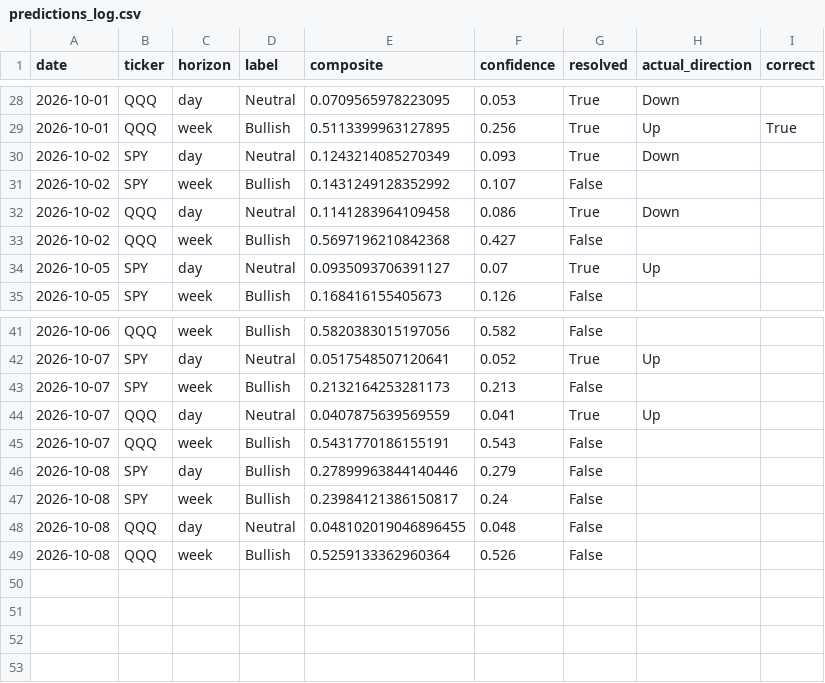
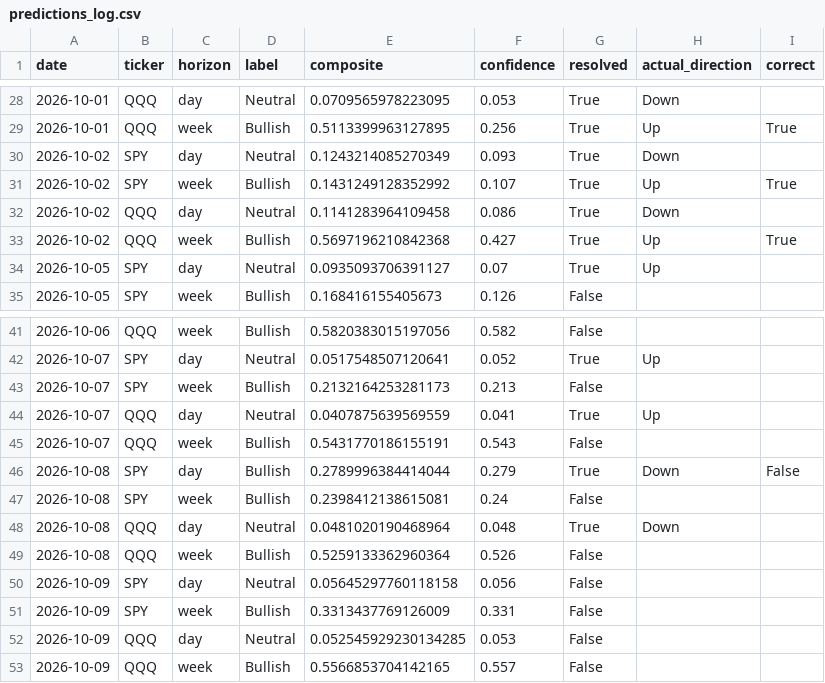
Before and after one commit to DATAMANCA/zerodte_outlook, a CSV file: data/predictions_log.csv, drawn as a sheet; only a part is shown, gaps mark what is left out.

```diff
--- a/data/predictions_log.csv
+++ b/data/predictions_log.csv
@@ -30,5 +30,5 @@ date,ticker,horizon,label,composite,confidence,resolved,actual_direction,correct
 2026-10-02,SPY,day,Neutral,0.1243214085270349,0.093,True,Down,
-2026-10-02,SPY,week,Bullish,0.1431249128352992,0.107,False,,
+2026-10-02,SPY,week,Bullish,0.1431249128352992,0.107,True,Up,True
 2026-10-02,QQQ,day,Neutral,0.1141283964109458,0.086,True,Down,
-2026-10-02,QQQ,week,Bullish,0.5697196210842368,0.427,False,,
+2026-10-02,QQQ,week,Bullish,0.5697196210842368,0.427,True,Up,True
 2026-10-05,SPY,day,Neutral,0.0935093706391127,0.07,True,Up,
@@ -45,5 +45,9 @@ date,ticker,horizon,label,composite,confidence,resolved,actual_direction,correct
 2026-10-07,QQQ,week,Bullish,0.5431770186155191,0.543,False,,
-2026-10-08,SPY,day,Bullish,0.27899963844140446,0.279,False,,
-2026-10-08,SPY,week,Bullish,0.23984121386150817,0.24,False,,
-2026-10-08,QQQ,day,Neutral,0.048102019046896455,0.048,False,,
+2026-10-08,SPY,day,Bullish,0.2789996384414044,0.279,True,Down,False
+2026-10-08,SPY,week,Bullish,0.2398412138615081,0.24,False,,
+2026-10-08,QQQ,day,Neutral,0.0481020190468964,0.048,True,Down,
 2026-10-08,QQQ,week,Bullish,0.5259133362960364,0.526,False,,
+2026-10-09,SPY,day,Neutral,0.05645297760118158,0.056,False,,
+2026-10-09,SPY,week,Bullish,0.3313437769126009,0.331,False,,
+2026-10-09,QQQ,day,Neutral,0.052545929230134285,0.053,False,,
+2026-10-09,QQQ,week,Bullish,0.5566853704142165,0.557,False,,
```
Also changed, not shown: data/options_flow_history.csv.
